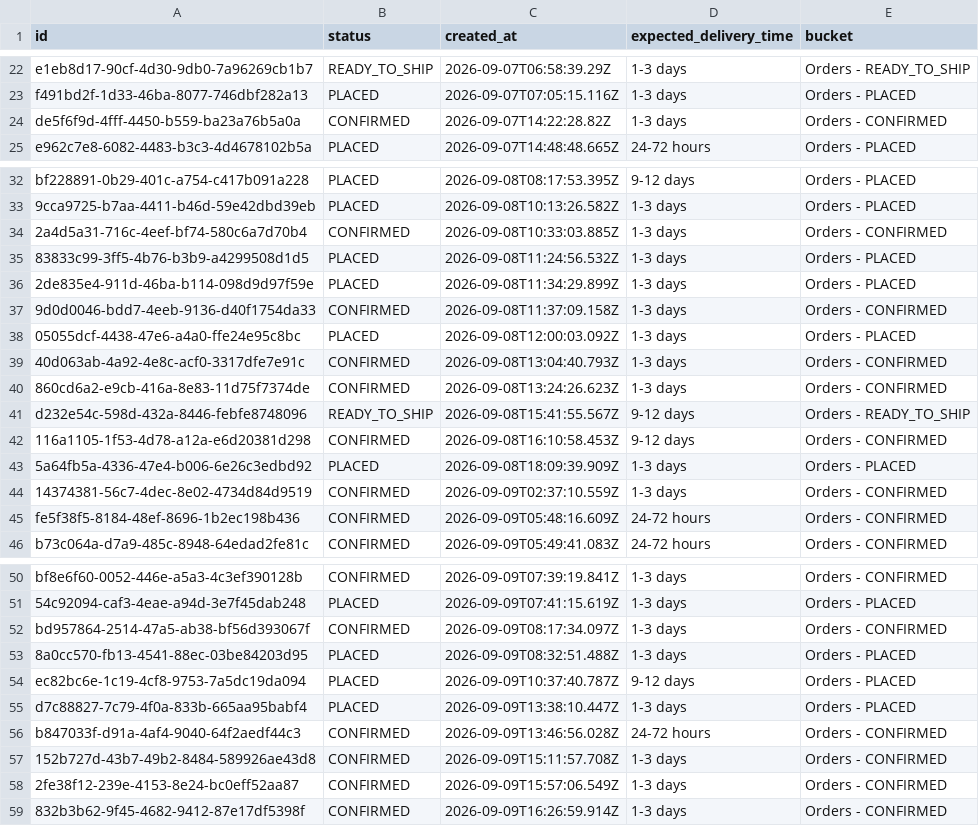
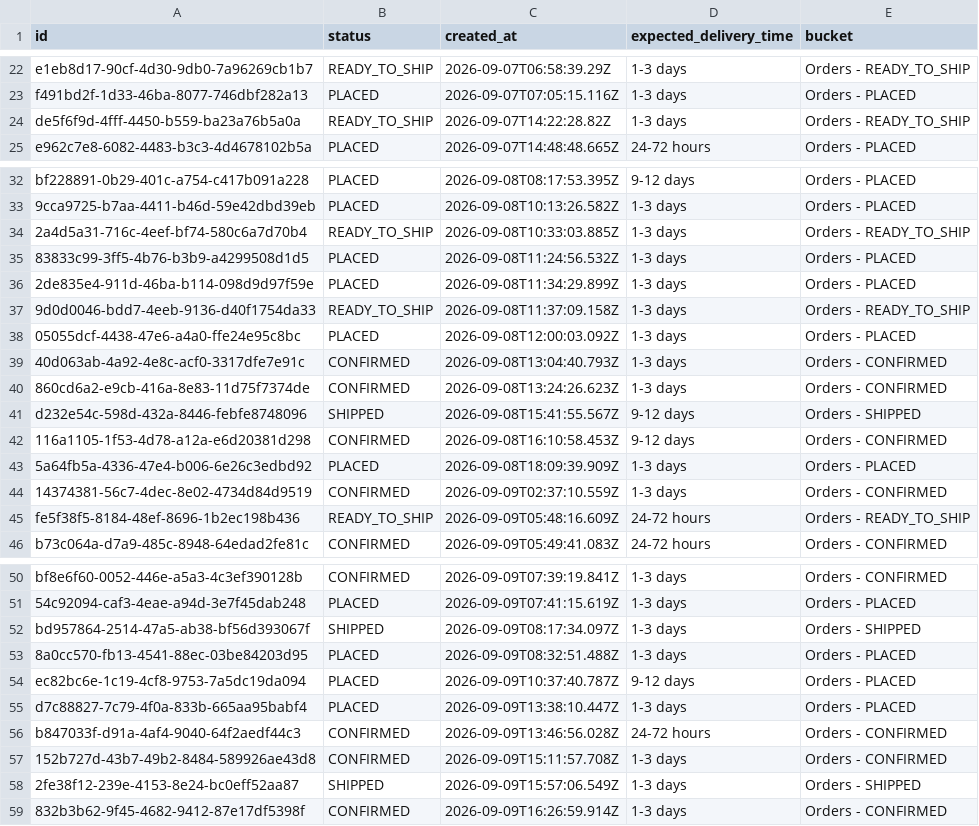
Before and after one commit to Amankr0402/Daily-Sales-Revenue-Report, a CSV file: data/new_users_delivery_status_details.csv, drawn as a sheet; only a part is shown, gaps mark what is left out; the diff covers the shown part only.

```diff
--- a/data/new_users_delivery_status_details.csv
+++ b/data/new_users_delivery_status_details.csv
@@ -23,3 +23,3 @@ e1eb8d17-90cf-4d30-9db0-7a96269cb1b7,READY_TO_SHIP,2026-09-07T06:58:39.29Z,1-3 d
 f491bd2f-1d33-46ba-8077-746dbf282a13,PLACED,2026-09-07T07:05:15.116Z,1-3 days,Orders - PLACED
-de5f6f9d-4fff-4450-b559-ba23a76b5a0a,CONFIRMED,2026-09-07T14:22:28.82Z,1-3 days,Orders - CONFIRMED
+de5f6f9d-4fff-4450-b559-ba23a76b5a0a,READY_TO_SHIP,2026-09-07T14:22:28.82Z,1-3 days,Orders - READY_TO_SHIP
 e962c7e8-6082-4483-b3c3-4d4678102b5a,PLACED,2026-09-07T14:48:48.665Z,24-72 hours,Orders - PLACED
@@ -33,6 +33,6 @@ bf228891-0b29-401c-a754-c417b091a228,PLACED,2026-09-08T08:17:53.395Z,9-12 days,O
 9cca9725-b7aa-4411-b46d-59e42dbd39eb,PLACED,2026-09-08T10:13:26.582Z,1-3 days,Orders - PLACED
-2a4d5a31-716c-4eef-bf74-580c6a7d70b4,CONFIRMED,2026-09-08T10:33:03.885Z,1-3 days,Orders - CONFIRMED
+2a4d5a31-716c-4eef-bf74-580c6a7d70b4,READY_TO_SHIP,2026-09-08T10:33:03.885Z,1-3 days,Orders - READY_TO_SHIP
 83833c99-3ff5-4b76-b3b9-a4299508d1d5,PLACED,2026-09-08T11:24:56.532Z,1-3 days,Orders - PLACED
 2de835e4-911d-46ba-b114-098d9d97f59e,PLACED,2026-09-08T11:34:29.899Z,1-3 days,Orders - PLACED
-9d0d0046-bdd7-4eeb-9136-d40f1754da33,CONFIRMED,2026-09-08T11:37:09.158Z,1-3 days,Orders - CONFIRMED
+9d0d0046-bdd7-4eeb-9136-d40f1754da33,READY_TO_SHIP,2026-09-08T11:37:09.158Z,1-3 days,Orders - READY_TO_SHIP
 05055dcf-4438-47e6-a4a0-ffe24e95c8bc,PLACED,2026-09-08T12:00:03.092Z,1-3 days,Orders - PLACED
@@ -40,3 +40,3 @@ bf228891-0b29-401c-a754-c417b091a228,PLACED,2026-09-08T08:17:53.395Z,9-12 days,O
 860cd6a2-e9cb-416a-8e83-11d75f7374de,CONFIRMED,2026-09-08T13:24:26.623Z,1-3 days,Orders - CONFIRMED
-d232e54c-598d-432a-8446-febfe8748096,READY_TO_SHIP,2026-09-08T15:41:55.567Z,9-12 days,Orders - READY_TO_SHIP
+d232e54c-598d-432a-8446-febfe8748096,SHIPPED,2026-09-08T15:41:55.567Z,9-12 days,Orders - SHIPPED
 116a1105-1f53-4d78-a12a-e6d20381d298,CONFIRMED,2026-09-08T16:10:58.453Z,9-12 days,Orders - CONFIRMED
@@ -44,3 +44,3 @@ d232e54c-598d-432a-8446-febfe8748096,READY_TO_SHIP,2026-09-08T15:41:55.567Z,9-12
 14374381-56c7-4dec-8e02-4734d84d9519,CONFIRMED,2026-09-09T02:37:10.559Z,1-3 days,Orders - CONFIRMED
-fe5f38f5-8184-48ef-8696-1b2ec198b436,CONFIRMED,2026-09-09T05:48:16.609Z,24-72 hours,Orders - CONFIRMED
+fe5f38f5-8184-48ef-8696-1b2ec198b436,READY_TO_SHIP,2026-09-09T05:48:16.609Z,24-72 hours,Orders - READY_TO_SHIP
 b73c064a-d7a9-485c-8948-64edad2fe81c,CONFIRMED,2026-09-09T05:49:41.083Z,24-72 hours,Orders - CONFIRMED
@@ -51,3 +51,3 @@ bf8e6f60-0052-446e-a5a3-4c3ef390128b,CONFIRMED,2026-09-09T07:39:19.841Z,1-3 days
 54c92094-caf3-4eae-a94d-3e7f45dab248,PLACED,2026-09-09T07:41:15.619Z,1-3 days,Orders - PLACED
-bd957864-2514-47a5-ab38-bf56d393067f,CONFIRMED,2026-09-09T08:17:34.097Z,1-3 days,Orders - CONFIRMED
+bd957864-2514-47a5-ab38-bf56d393067f,SHIPPED,2026-09-09T08:17:34.097Z,1-3 days,Orders - SHIPPED
 8a0cc570-fb13-4541-88ec-03be84203d95,PLACED,2026-09-09T08:32:51.488Z,1-3 days,Orders - PLACED
@@ -57,3 +57,3 @@ b847033f-d91a-4af4-9040-64f2aedf44c3,CONFIRMED,2026-09-09T13:46:56.028Z,24-72 ho
 152b727d-43b7-49b2-8484-589926ae43d8,CONFIRMED,2026-09-09T15:11:57.708Z,1-3 days,Orders - CONFIRMED
-2fe38f12-239e-4153-8e24-bc0eff52aa87,CONFIRMED,2026-09-09T15:57:06.549Z,1-3 days,Orders - CONFIRMED
+2fe38f12-239e-4153-8e24-bc0eff52aa87,SHIPPED,2026-09-09T15:57:06.549Z,1-3 days,Orders - SHIPPED
 832b3b62-9f45-4682-9412-87e17df5398f,CONFIRMED,2026-09-09T16:26:59.914Z,1-3 days,Orders - CONFIRMED
```
Also changed, not shown: 2 edited cells elsewhere in this file, data/all_new_users_order_status_details.csv, data/delivery_fees_details.csv, 6 other files.
